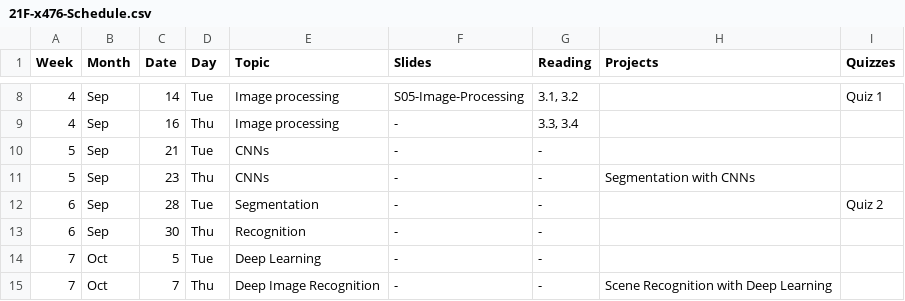
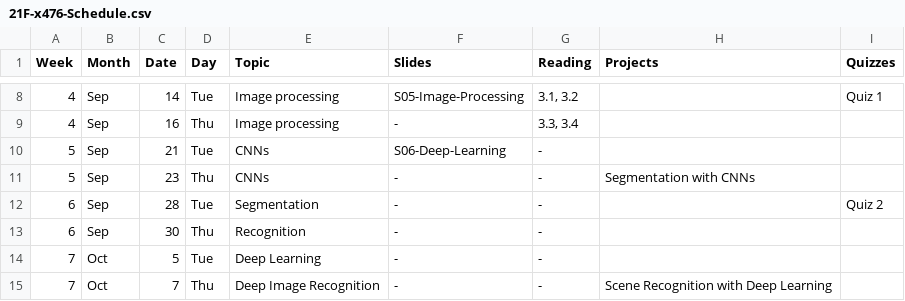
Before and after one commit to dellaert/21F-x476, a CSV file: _data/21F-x476-Schedule.csv, drawn as a sheet; only a part is shown, gaps mark what is left out.

```diff
--- a/_data/21F-x476-Schedule.csv
+++ b/_data/21F-x476-Schedule.csv
@@ -9,3 +9,3 @@
 4,Sep,16,Thu,Image processing,-,"3.3, 3.4",,,,,,
-5,Sep,21,Tue,CNNs,-,-,,,,,,
+5,Sep,21,Tue,CNNs,S06-Deep-Learning,-,,,,,,
 5,Sep,23,Thu,CNNs,-,-,Segmentation with CNNs,,,,,
```
Also changed, not shown: 1 other file.
